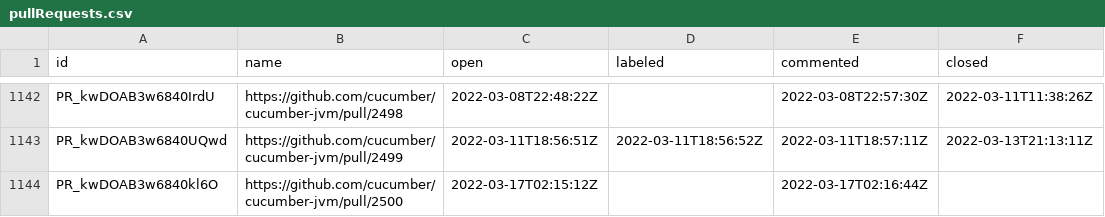
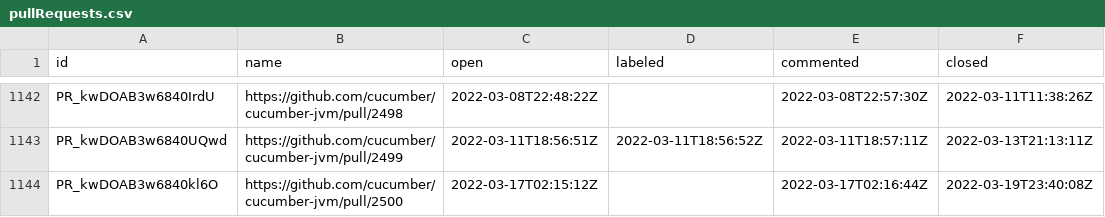
Before and after one commit to cucumber/oselvar-github-metrics, a CSV file: data/cucumber/cucumber-jvm/pullRequests.csv, drawn as a sheet; only a part is shown, gaps mark what is left out.

```diff
--- a/data/cucumber/cucumber-jvm/pullRequests.csv
+++ b/data/cucumber/cucumber-jvm/pullRequests.csv
@@ -1143,2 +1143,2 @@ PR_kwDOAB3w6840IrdU,https://github.com/cucumber/cucumber-jvm/pull/2498,2022-03-0
 PR_kwDOAB3w6840UQwd,https://github.com/cucumber/cucumber-jvm/pull/2499,2022-03-11T18:56:51Z,2022-03-11T18:56:52Z,2022-03-11T18:57:11Z,2022-03-13T21:13:11Z
-PR_kwDOAB3w6840kl6O,https://github.com/cucumber/cucumber-jvm/pull/2500,2022-03-17T02:15:12Z,,2022-03-17T02:16:44Z,
+PR_kwDOAB3w6840kl6O,https://github.com/cucumber/cucumber-jvm/pull/2500,2022-03-17T02:15:12Z,,2022-03-17T02:16:44Z,2022-03-19T23:40:08Z
```
